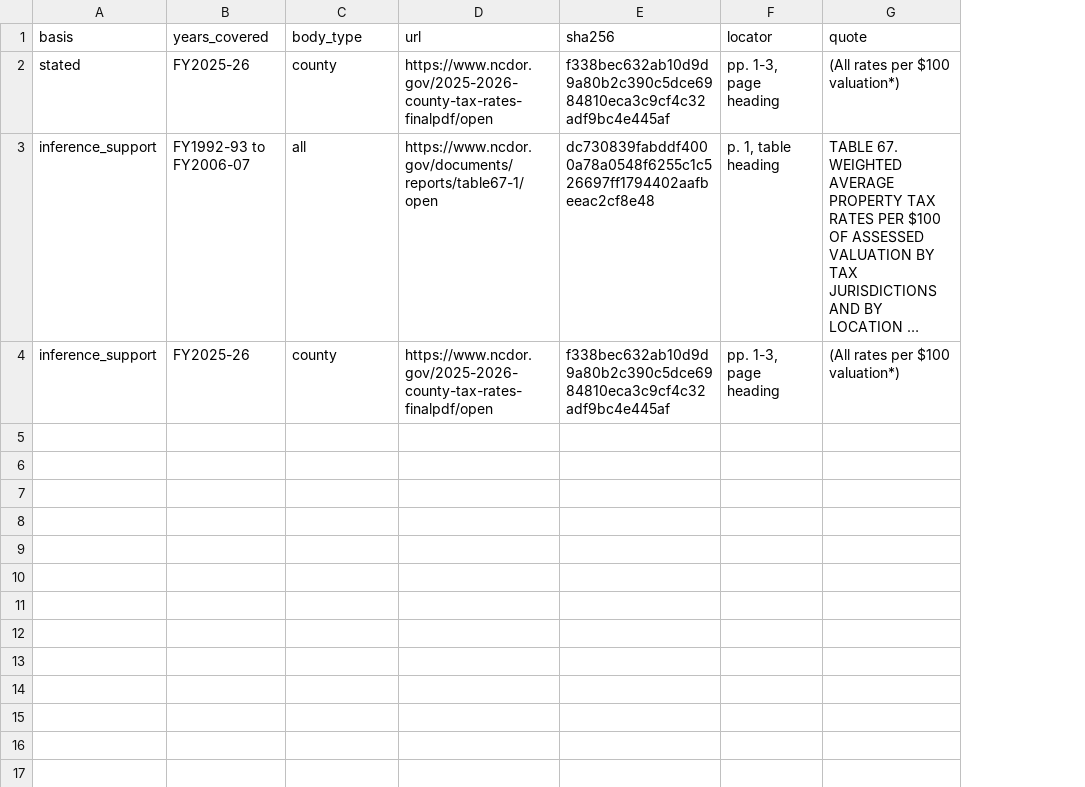
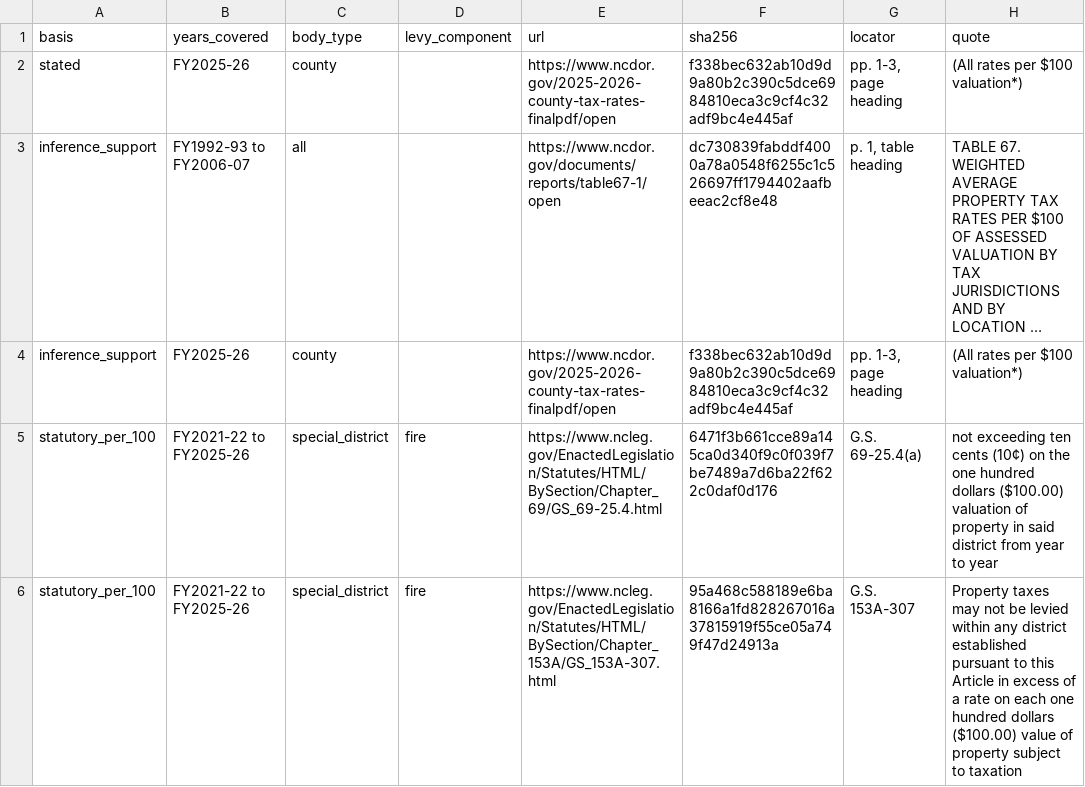
Before and after one commit to hazeydata/openmillage-site, a CSV file: data/nc/nc_unit_basis.csv, drawn as a sheet; long unchanged cells end in …; the diff names each change by its address in the sheet, - before the commit and + after, or states it on an @@ line.

```diff
--- a/data/nc/nc_unit_basis.csv
+++ b/data/nc/nc_unit_basis.csv
+column D (levy_component), empty
+row 5: statutory_per_100 | FY2021-22 to FY2025-26 | special_district | fire | https://www.ncleg.gov/EnactedLegislation/Statutes/HTML/BySection/Chapter_69/GS_69-25.4.html | 6471f3b661cce89a145ca0d340f9c0f039f7be7489a7d6ba22f622c0daf0d176 | G.S. 69-25.4(a) | not exceeding ten cents (10¢) on the one hundred dollars ($100.00) valuation of property in said district from year to year
+row 6: statutory_per_100 | FY2021-22 to FY2025-26 | special_district | fire | https://www.ncleg.gov/EnactedLegislation/Statutes/HTML/BySection/Chapter_153A/GS_153A-307.html | 95a468c588189e6ba8166a1fd828267016a37815919f55ce05a749f47d24913a | G.S. 153A-307 | Property taxes may not be levied within any district established pursuant to this Article in excess of a rate on each one hundred dollars ($100.00) value of property subject to taxation
```
Also changed, not shown: 23 other files.
